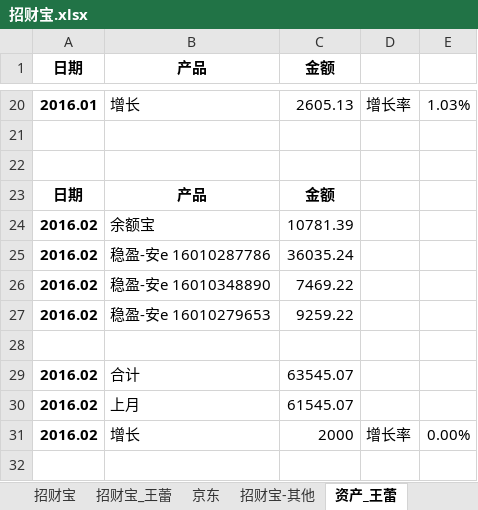
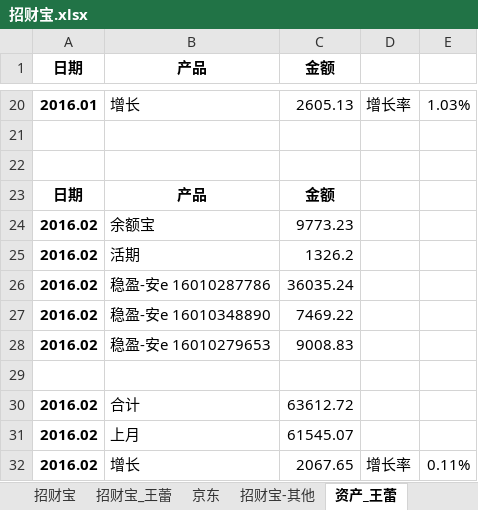
Before and after one commit to cnmud/832588m1pwG22w5t74PT0odv657C7m, an Excel workbook: 我的家/招财宝.xlsx, sheet 资产_王蕾, drawn as a sheet; only a part is shown, gaps mark what is left out; values as stored, in another font and other column widths than the file's, no borders; addresses are those after the commit; the diff names each change by its address in the sheet, - before the commit and + after, or states it on an @@ line.

```diff
--- a/我的家/招财宝.xlsx (sheet 资产_王蕾)
+++ b/我的家/招财宝.xlsx (sheet 资产_王蕾)
-C24 (金额): 10781.39
+C24 (金额): 9773.23
+row 25: 2016.02 | 活期 | 1326.2
-C28 (金额): 9259.22
+C28 (金额): 9008.83
-C30 (金额): 63545.07
+C30 (金额): 63612.72
-C32 (金额): 2000
+C32 (金额): 2067.65
-E32: 0.00%
+E32: 0.11%
```
Also changed, not shown: 1 other file.
